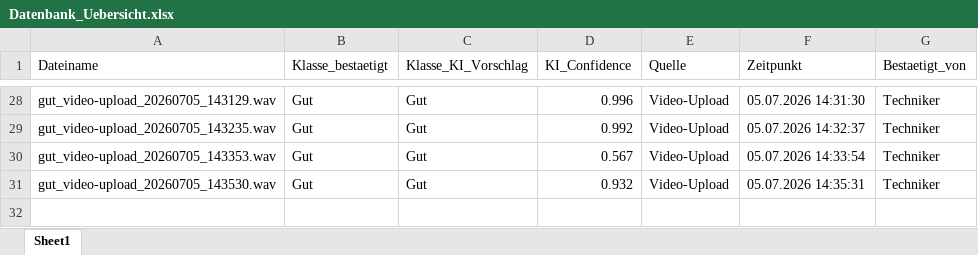
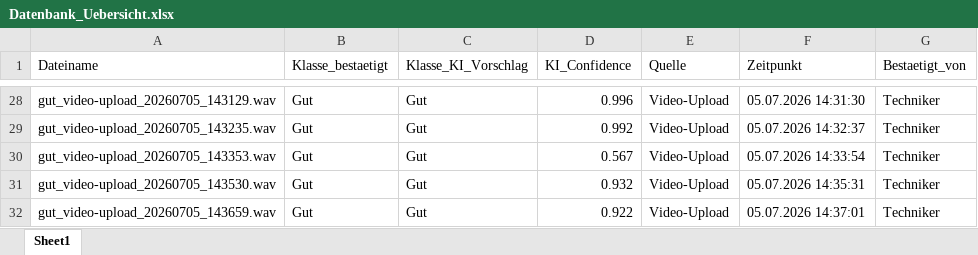
Before and after one commit to oussamamarghad74-bot/Predictive-tool, an Excel workbook: Datenbank_Uebersicht.xlsx, sheet Sheet1, drawn as a sheet; only a part is shown, gaps mark what is left out; values as stored, in another font and other column widths than the file's, no borders; the diff names each change by its address in the sheet, - before the commit and + after, or states it on an @@ line.

Commit message:
Übersicht aktualisiert: +gut_video-upload_20260705_143659.wav

```diff
--- a/Datenbank_Uebersicht.xlsx (sheet Sheet1)
+++ b/Datenbank_Uebersicht.xlsx (sheet Sheet1)
+row 32: gut_video-upload_20260705_143659.wav | Gut | Gut | 0.922 | Video-Upload | 05.07.2026 14:37:01 | Techniker
```
